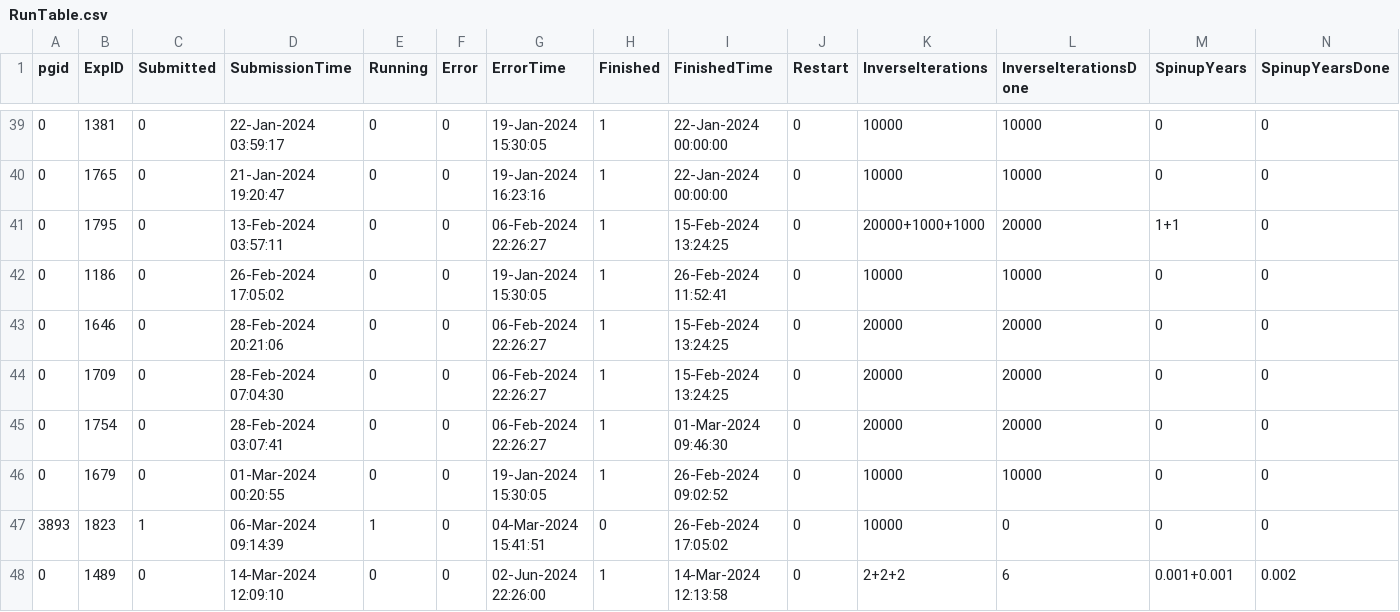
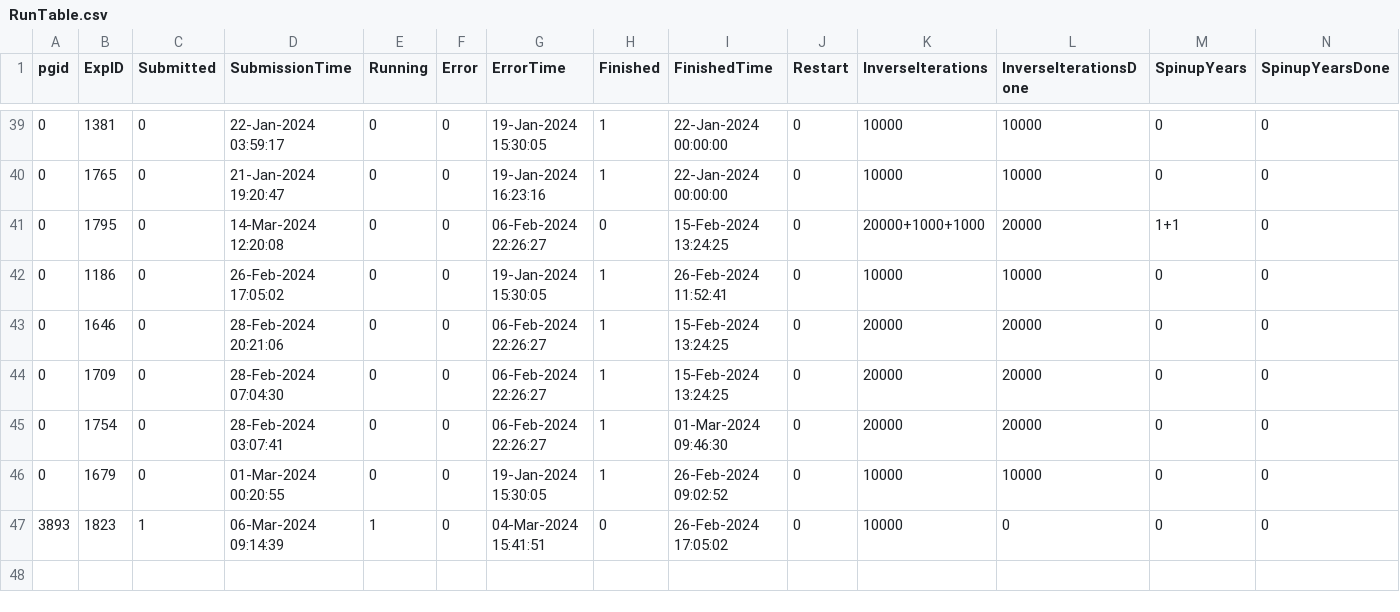
Before and after one commit to janderydt/ua_ANT, a CSV file: ANT_Inverse/RunTable.csv, drawn as a sheet; only a part is shown, gaps mark what is left out; rows hold the shown columns only; the diff names each change by its address in the sheet, - before the commit and + after, or states it on an @@ line.

```diff
--- a/ANT_Inverse/RunTable.csv
+++ b/ANT_Inverse/RunTable.csv
-D41 (SubmissionTime): 13-Feb-2024 03:57:11
+D41 (SubmissionTime): 14-Mar-2024 12:20:08
-H41 (Finished): 1
+H41 (Finished): 0
-row 48: 0 | 1489 | 0 | 14-Mar-2024 12:09:10 | 0 | 0 | 02-Jun-2024 22:26:00 | 1 | 14-Mar-2024 12:13:58 | 0 | 2+2+2 | 6 | 0.001+0.001 | 0.002
```
Also changed, not shown: 3 other files.
